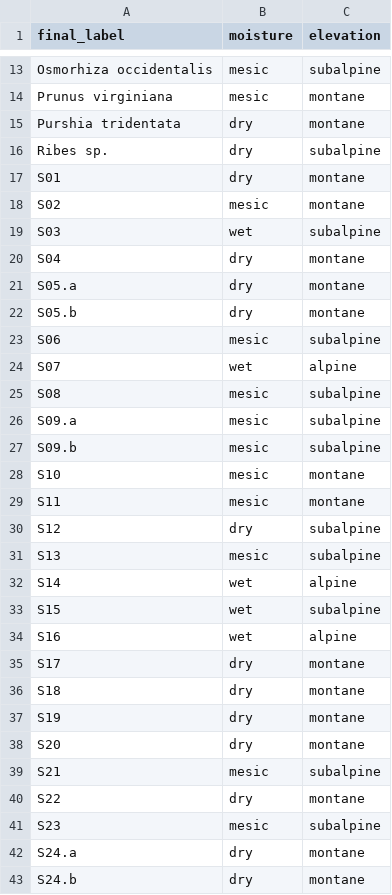
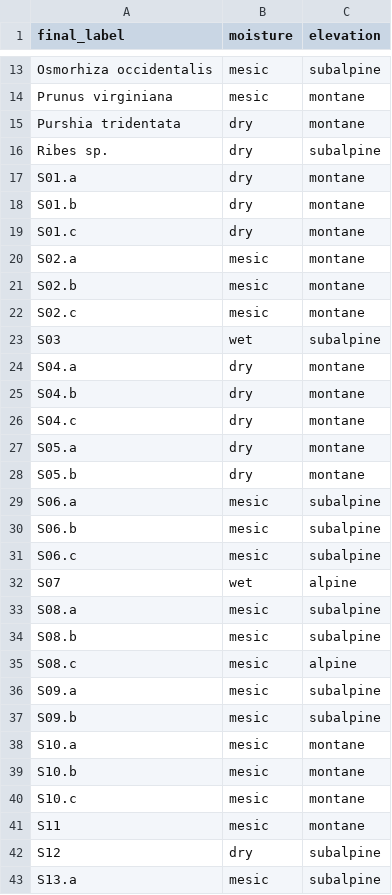
Before and after one commit to rmbl-chess/CHESS_meadow_clustering, a CSV file: data/small_reference/class_categories.csv, drawn as a sheet; only a part is shown, gaps mark what is left out; the shorter side is filled out with more unchanged rows; the diff covers the shown part only.

```diff
--- a/data/small_reference/class_categories.csv
+++ b/data/small_reference/class_categories.csv
@@ -16,16 +16,28 @@ Purshia tridentata,dry,montane
 Ribes sp.,dry,subalpine
-S01,dry,montane
-S02,mesic,montane
+S01.a,dry,montane
+S01.b,dry,montane
+S01.c,dry,montane
+S02.a,mesic,montane
+S02.b,mesic,montane
+S02.c,mesic,montane
 S03,wet,subalpine
-S04,dry,montane
+S04.a,dry,montane
+S04.b,dry,montane
+S04.c,dry,montane
 S05.a,dry,montane
 S05.b,dry,montane
-S06,mesic,subalpine
+S06.a,mesic,subalpine
+S06.b,mesic,subalpine
+S06.c,mesic,subalpine
 S07,wet,alpine
-S08,mesic,subalpine
+S08.a,mesic,subalpine
+S08.b,mesic,subalpine
+S08.c,mesic,alpine
 S09.a,mesic,subalpine
 S09.b,mesic,subalpine
-S10,mesic,montane
+S10.a,mesic,montane
+S10.b,mesic,montane
+S10.c,mesic,montane
 S11,mesic,montane
 S12,dry,subalpine
-S13,mesic,subalpine
+S13.a,mesic,subalpine
```
Also changed, not shown: 1 added row elsewhere in this file, data/derived/joint_training_set.csv, data/derived/novelty_by_class.csv, 23 other files.
